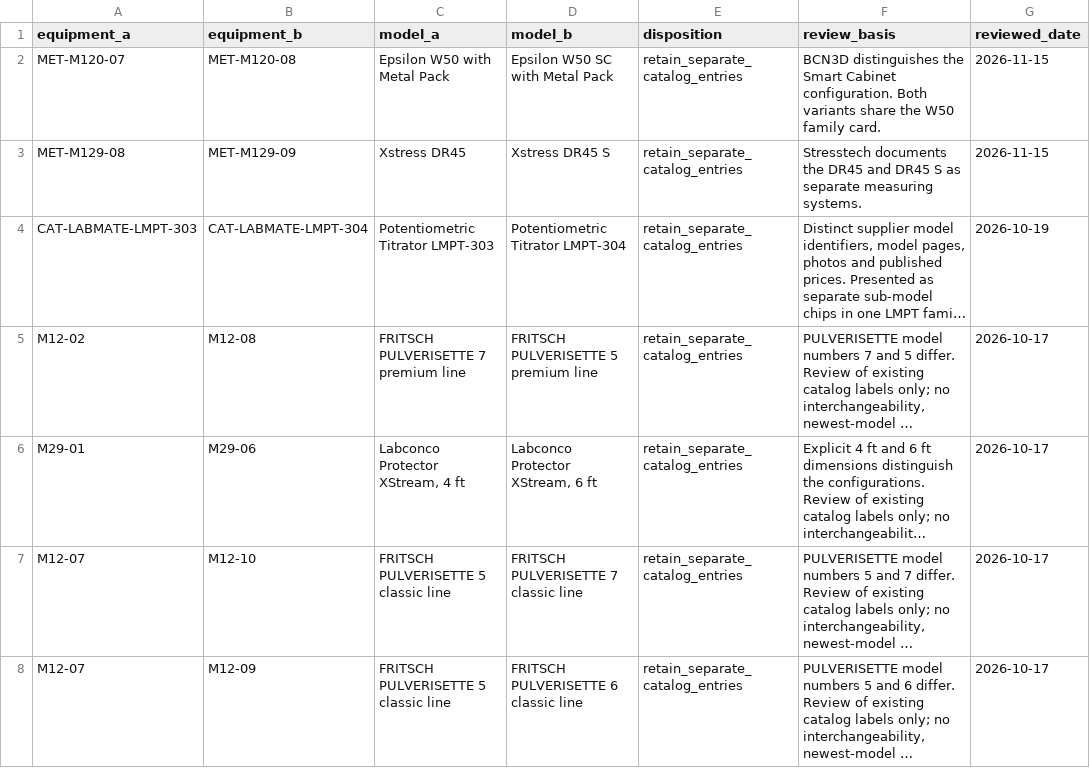
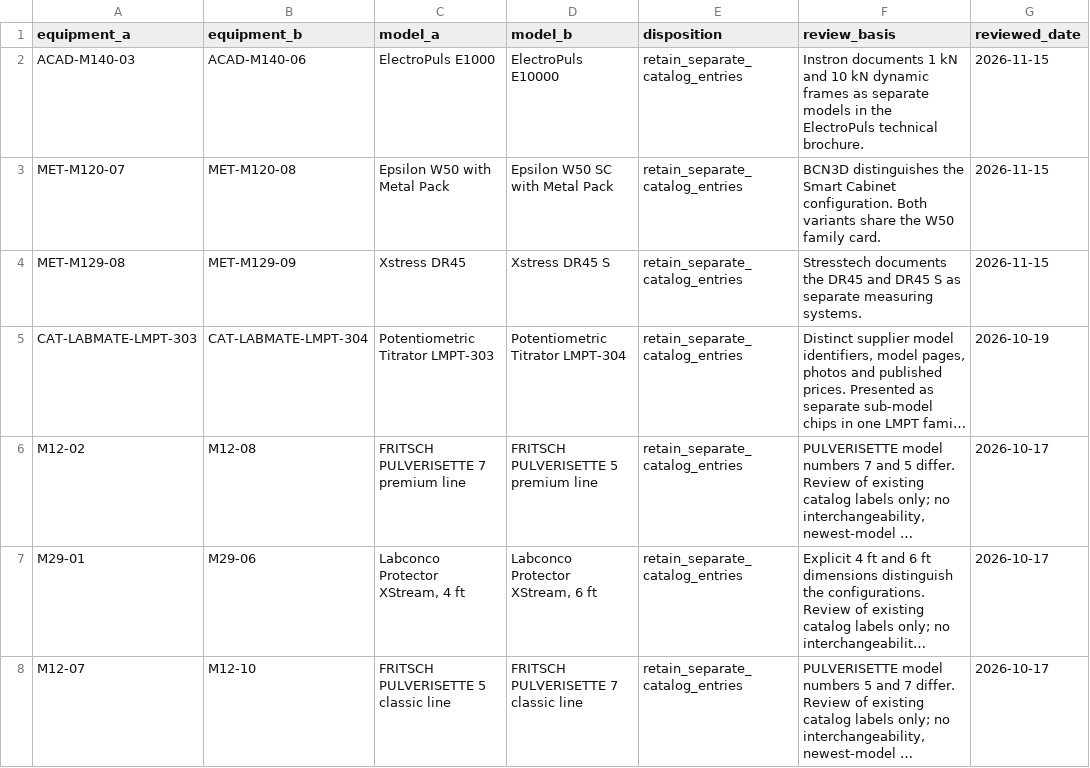
Before and after one commit to PodComet/ICoN-PCL-Equipment-Metadata, a CSV file: catalog/model_identity_reviews.csv, drawn as a sheet; only a part is shown; the shorter side is filled out with more unchanged rows; long unchanged cells end in ….

```diff
--- a/catalog/model_identity_reviews.csv
+++ b/catalog/model_identity_reviews.csv
@@ -1,2 +1,3 @@
 equipment_a,equipment_b,model_a,model_b,disposition,review_basis,reviewed_date
+ACAD-M140-03,ACAD-M140-06,ElectroPuls E1000,ElectroPuls E10000,retain_separate_catalog_entries,Instron documents 1 kN and 10 kN dynamic frames as separate models in the ElectroPuls technical brochure.,2026-11-15
 MET-M120-07,MET-M120-08,Epsilon W50 with Metal Pack,Epsilon W50 SC with Metal Pack,retain_separate_catalog_entries,BCN3D distinguishes the Smart Cabinet configuration. Both variants share the W50 family card.,2026-11-15
```
Also changed, not shown: catalog/categories.csv, catalog/category_price_estimates.csv, 45 other files.
